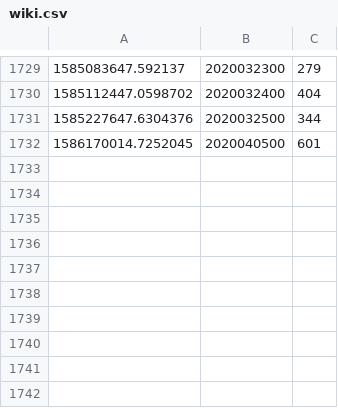
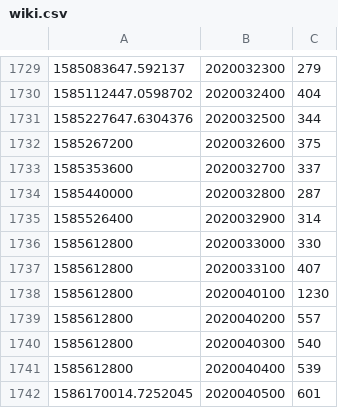
Before and after one commit to aboutmonero/aboutmonero, a CSV file: wiki.csv, drawn as a sheet; only a part is shown, gaps mark what is left out.

Commit message:
update data

```diff
--- a/wiki.csv
+++ b/wiki.csv
@@ -1731,2 +1731,12 @@
 1585227647.6304376,2020032500,344
+1585267200,2020032600,375
+1585353600,2020032700,337
+1585440000,2020032800,287
+1585526400,2020032900,314
+1585612800,2020033000,330
+1585612800,2020033100,407
+1585612800,2020040100,1230
+1585612800,2020040200,557
+1585612800,2020040300,540
+1585612800,2020040400,539
 1586170014.7252045,2020040500,601
```
Also changed, not shown: latest.csv, 57 other files.
